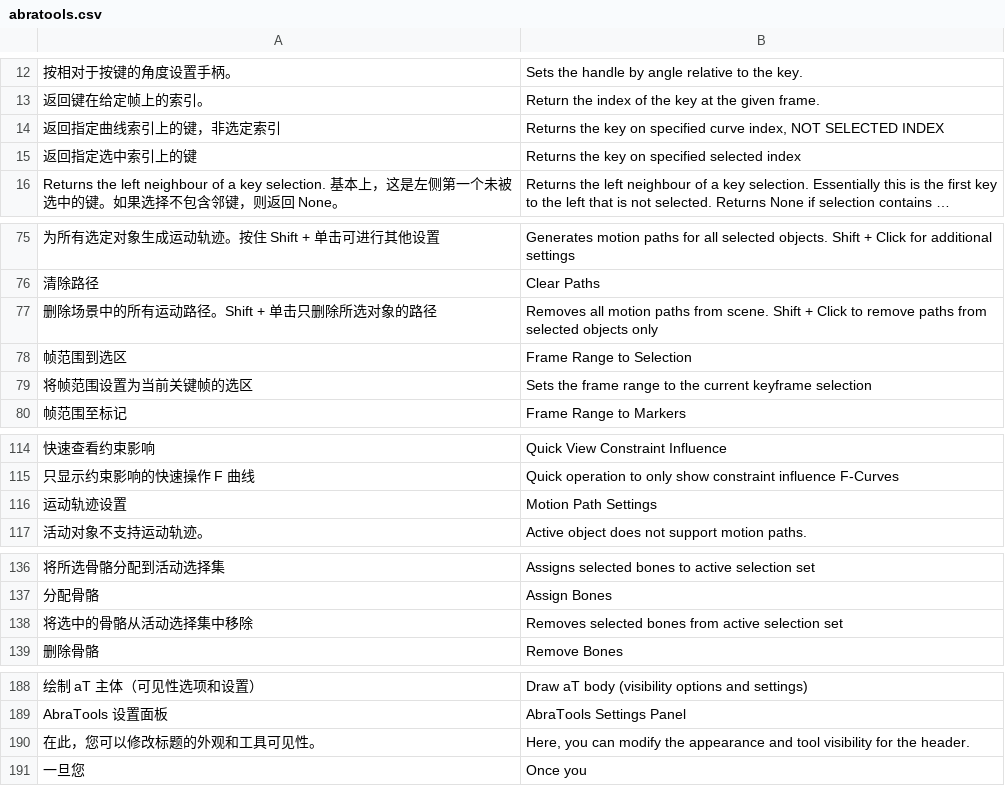
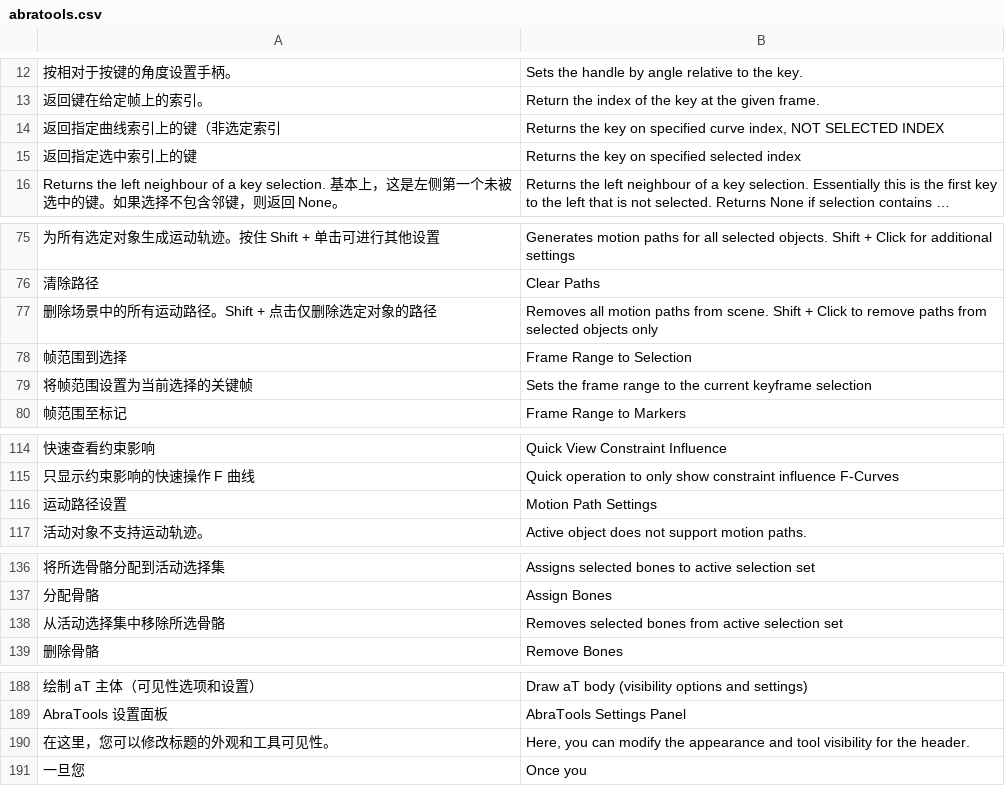
Before and after one commit to lonely814/user_translate, a CSV file: user_files/abratools.csv, drawn as a sheet; only a part is shown, gaps mark what is left out; long unchanged cells end in …; the diff names each change by its address in the sheet, - before the commit and + after, or states it on an @@ line.

```diff
--- a/user_files/abratools.csv
+++ b/user_files/abratools.csv
-A14: 返回指定曲线索引上的键，非选定索引
+A14: 返回指定曲线索引上的键（非选定索引
-A77: 删除场景中的所有运动路径。Shift + 单击只删除所选对象的路径
+A77: 删除场景中的所有运动路径。Shift + 点击仅删除选定对象的路径
-A78: 帧范围到选区
+A78: 帧范围到选择
-A79: 将帧范围设置为当前关键帧的选区
+A79: 将帧范围设置为当前选择的关键帧
-A116: 运动轨迹设置
+A116: 运动路径设置
-A138: 将选中的骨骼从活动选择集中移除
+A138: 从活动选择集中移除所选骨骼
-A190: 在此，您可以修改标题的外观和工具可见性。
+A190: 在这里，您可以修改标题的外观和工具可见性。
```
Also changed, not shown: user_files/colorist_pro.csv, user_files/user_translate.csv, 9 other files.
